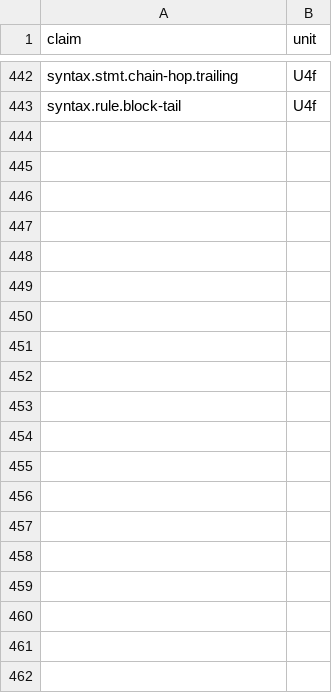
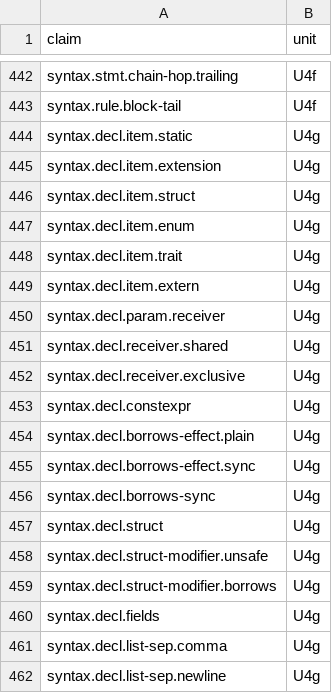
Before and after one commit to swoodtke/sawlang, a TSV file: compiler/parse/CLAIMS.tsv, drawn as a sheet; only a part is shown, gaps mark what is left out; the diff covers the shown part only; the diff names each change by its address in the sheet, - before the commit and + after, or states it on an @@ line.

```diff
--- a/compiler/parse/CLAIMS.tsv
+++ b/compiler/parse/CLAIMS.tsv
+row 444: syntax.decl.item.static | U4g
+row 445: syntax.decl.item.extension | U4g
+row 446: syntax.decl.item.struct | U4g
+row 447: syntax.decl.item.enum | U4g
+row 448: syntax.decl.item.trait | U4g
+row 449: syntax.decl.item.extern | U4g
+row 450: syntax.decl.param.receiver | U4g
+row 451: syntax.decl.receiver.shared | U4g
+row 452: syntax.decl.receiver.exclusive | U4g
+row 453: syntax.decl.constexpr | U4g
+row 454: syntax.decl.borrows-effect.plain | U4g
+row 455: syntax.decl.borrows-effect.sync | U4g
+row 456: syntax.decl.borrows-sync | U4g
+row 457: syntax.decl.struct | U4g
+row 458: syntax.decl.struct-modifier.unsafe | U4g
+row 459: syntax.decl.struct-modifier.borrows | U4g
+row 460: syntax.decl.fields | U4g
+row 461: syntax.decl.list-sep.comma | U4g
+row 462: syntax.decl.list-sep.newline | U4g
```
Also changed, not shown: 73 added rows elsewhere in this file, 6 other files.
